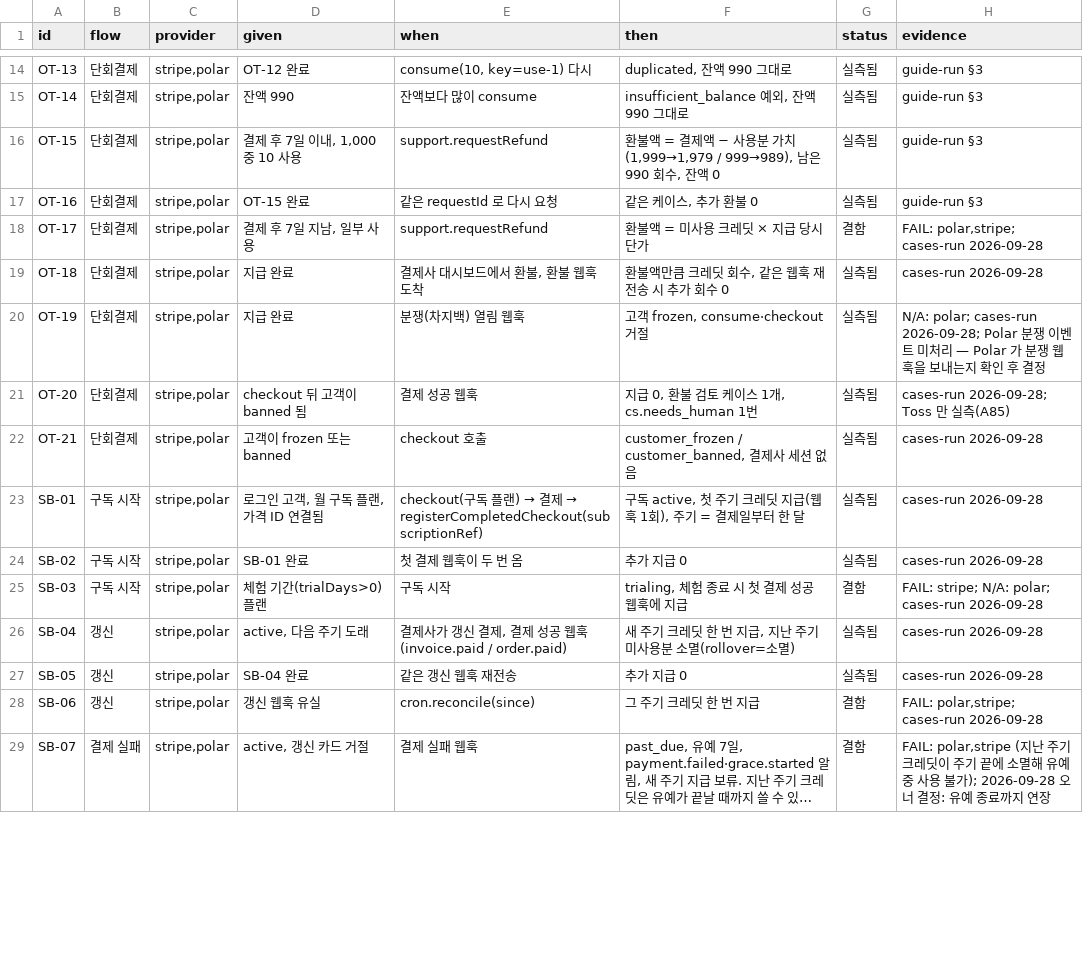
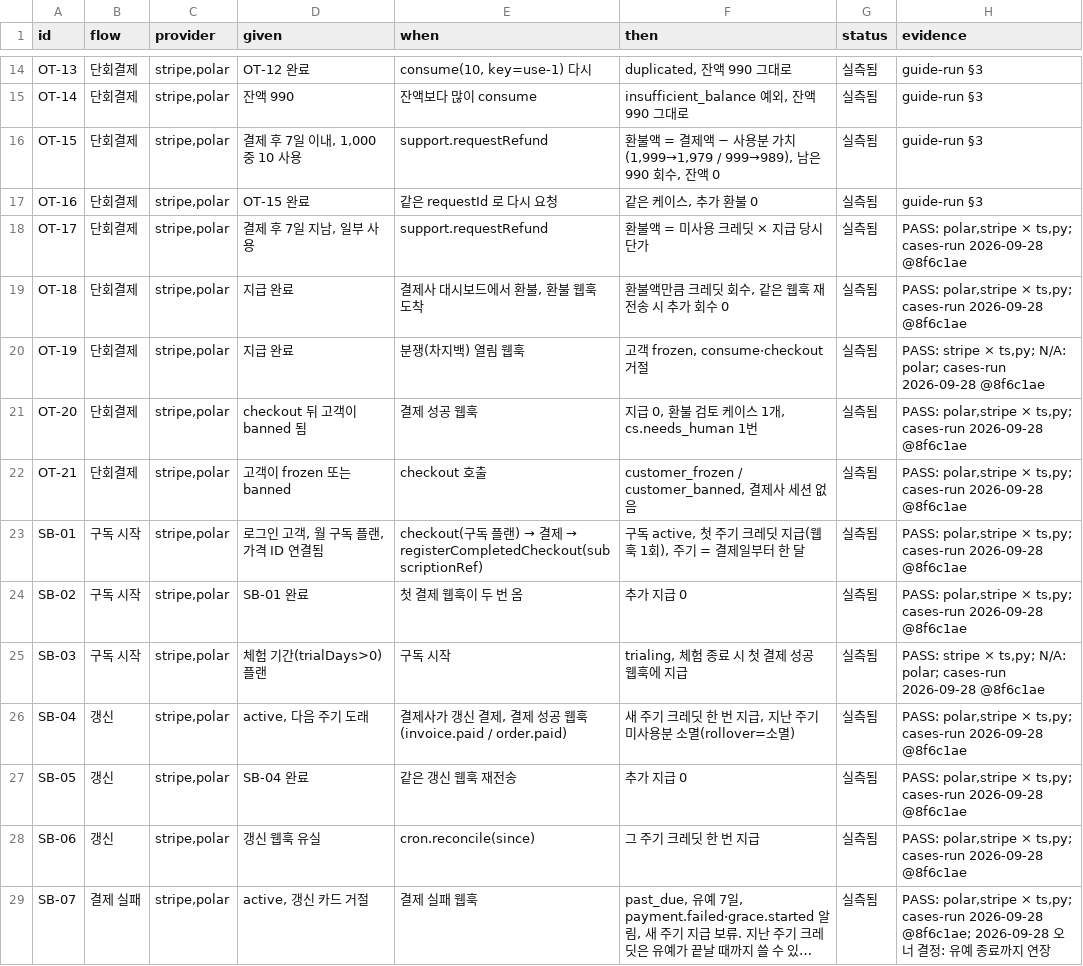
Before and after one commit to schift-io/boilpayment, a TSV file: docs/cases.tsv, drawn as a sheet; only a part is shown, gaps mark what is left out; long unchanged cells end in …; the diff covers the shown part only; the diff names each change by its address in the sheet, - before the commit and + after, or states it on an @@ line.

```diff
--- a/docs/cases.tsv
+++ b/docs/cases.tsv
-G18 (status): 결함
+G18 (status): 실측됨
-H18 (evidence): FAIL: polar,stripe; cases-run 2026-09-28
+H18 (evidence): PASS: polar,stripe × ts,py; cases-run 2026-09-28 @8f6c1ae
-H19 (evidence): cases-run 2026-09-28
+H19 (evidence): PASS: polar,stripe × ts,py; cases-run 2026-09-28 @8f6c1ae
-H20 (evidence): N/A: polar; cases-run 2026-09-28; Polar 분쟁 이벤트 미처리 — Polar 가 분쟁 웹훅을 보내는지 확인 후 결정
+H20 (evidence): PASS: stripe × ts,py; N/A: polar; cases-run 2026-09-28 @8f6c1ae
-H21 (evidence): cases-run 2026-09-28; Toss 만 실측(A85)
+H21 (evidence): PASS: polar,stripe × ts,py; cases-run 2026-09-28 @8f6c1ae
-H22:H24 (evidence): cases-run 2026-09-28
+H22:H24 (evidence): PASS: polar,stripe × ts,py; cases-run 2026-09-28 @8f6c1ae
-G25 (status): 결함
+G25 (status): 실측됨
-H25 (evidence): FAIL: stripe; N/A: polar; cases-run 2026-09-28
+H25 (evidence): PASS: stripe × ts,py; N/A: polar; cases-run 2026-09-28 @8f6c1ae
-H26:H27 (evidence): cases-run 2026-09-28
+H26:H27 (evidence): PASS: polar,stripe × ts,py; cases-run 2026-09-28 @8f6c1ae
-G28:G29 (status): 결함
+G28:G29 (status): 실측됨
-H28 (evidence): FAIL: polar,stripe; cases-run 2026-09-28
+H28 (evidence): PASS: polar,stripe × ts,py; cases-run 2026-09-28 @8f6c1ae
-H29 (evidence): FAIL: polar,stripe (지난 주기 크레딧이 주기 끝에 소멸해 유예 중 사용 불가); 2026-09-28 오너…
+H29 (evidence): PASS: polar,stripe × ts,py; cases-run 2026-09-28 @8f6c1ae; 2026-09-28 오너…
```
Also changed, not shown: 24 edited cells elsewhere in this file.
